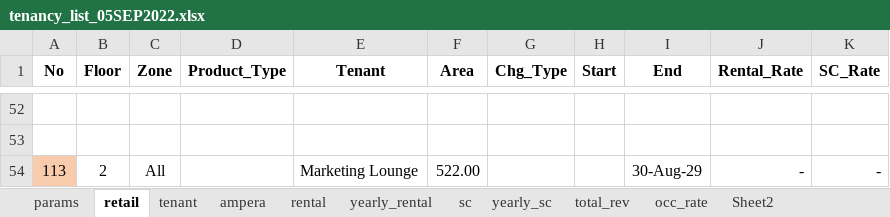
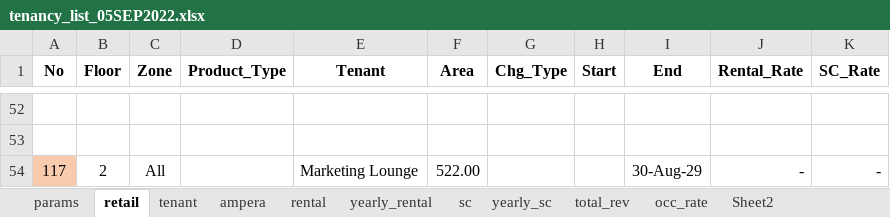
Before and after one commit to samawi/office, an Excel workbook: revenue-streamlit/tenancy_list_05SEP2022.xlsx, sheet retail, drawn as a sheet; only a part is shown, gaps mark what is left out; values as stored, in another font and other column widths than the file's, no borders; conditional formats not drawn; the diff names each change by its address in the sheet, - before the commit and + after, or states it on an @@ line.

```diff
--- a/revenue-streamlit/tenancy_list_05SEP2022.xlsx (sheet retail)
+++ b/revenue-streamlit/tenancy_list_05SEP2022.xlsx (sheet retail)
-A54 (No): 113
+A54 (No): 117
```
Also changed, not shown: sheet tenant, formulas that keep their value, 5 other files.
